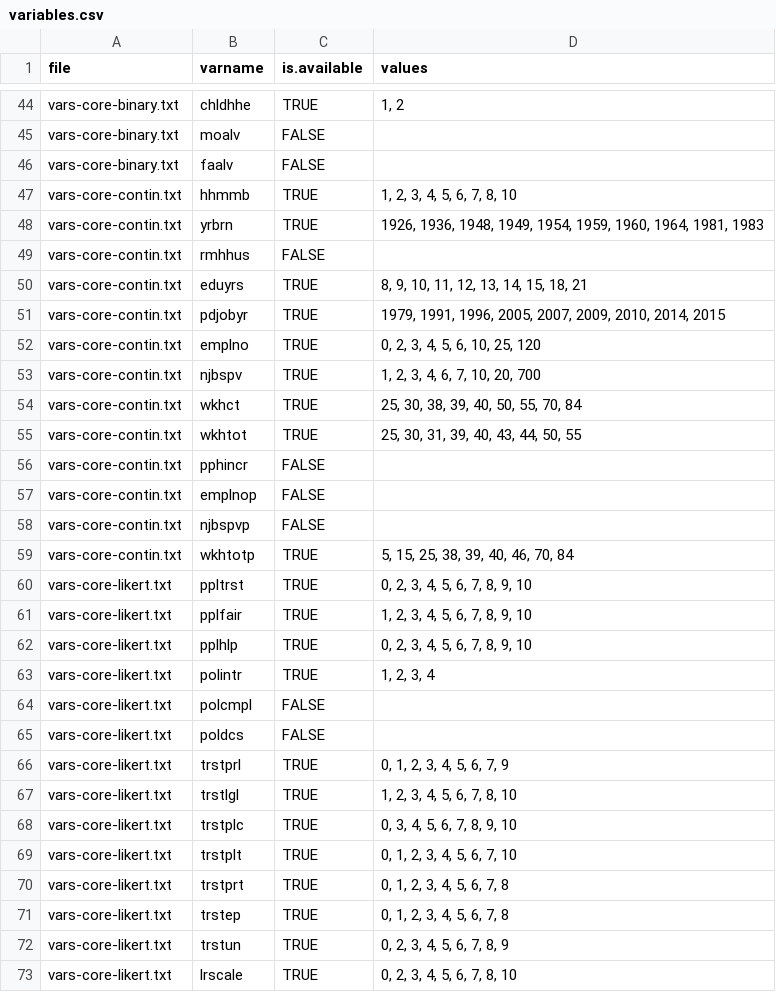
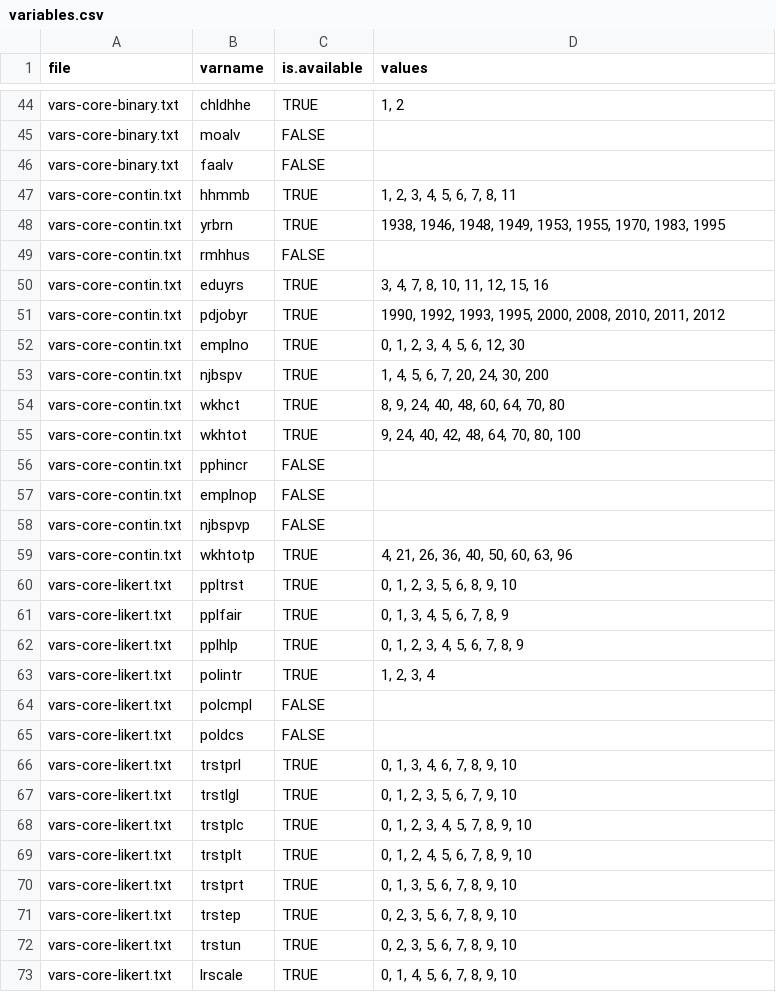
Before and after one commit to djhurio/ESS, a CSV file: tables/variables.csv, drawn as a sheet; only a part is shown, gaps mark what is left out; the diff covers the shown part only.

```diff
--- a/tables/variables.csv
+++ b/tables/variables.csv
@@ -46,11 +46,11 @@
 "vars-core-binary.txt","faalv",FALSE,
-"vars-core-contin.txt","hhmmb",TRUE,"1, 2, 3, 4, 5, 6, 7, 8, 10"
-"vars-core-contin.txt","yrbrn",TRUE,"1926, 1936, 1948, 1949, 1954, 1959, 1960, 1964, 1981, 1983"
+"vars-core-contin.txt","hhmmb",TRUE,"1, 2, 3, 4, 5, 6, 7, 8, 11"
+"vars-core-contin.txt","yrbrn",TRUE,"1938, 1946, 1948, 1949, 1953, 1955, 1970, 1983, 1995"
 "vars-core-contin.txt","rmhhus",FALSE,
-"vars-core-contin.txt","eduyrs",TRUE,"8, 9, 10, 11, 12, 13, 14, 15, 18, 21"
-"vars-core-contin.txt","pdjobyr",TRUE,"1979, 1991, 1996, 2005, 2007, 2009, 2010, 2014, 2015"
-"vars-core-contin.txt","emplno",TRUE,"0, 2, 3, 4, 5, 6, 10, 25, 120"
-"vars-core-contin.txt","njbspv",TRUE,"1, 2, 3, 4, 6, 7, 10, 20, 700"
-"vars-core-contin.txt","wkhct",TRUE,"25, 30, 38, 39, 40, 50, 55, 70, 84"
-"vars-core-contin.txt","wkhtot",TRUE,"25, 30, 31, 39, 40, 43, 44, 50, 55"
+"vars-core-contin.txt","eduyrs",TRUE,"3, 4, 7, 8, 10, 11, 12, 15, 16"
+"vars-core-contin.txt","pdjobyr",TRUE,"1990, 1992, 1993, 1995, 2000, 2008, 2010, 2011, 2012"
+"vars-core-contin.txt","emplno",TRUE,"0, 1, 2, 3, 4, 5, 6, 12, 30"
+"vars-core-contin.txt","njbspv",TRUE,"1, 4, 5, 6, 7, 20, 24, 30, 200"
+"vars-core-contin.txt","wkhct",TRUE,"8, 9, 24, 40, 48, 60, 64, 70, 80"
+"vars-core-contin.txt","wkhtot",TRUE,"9, 24, 40, 42, 48, 64, 70, 80, 100"
 "vars-core-contin.txt","pphincr",FALSE,
@@ -58,6 +58,6 @@
 "vars-core-contin.txt","njbspvp",FALSE,
-"vars-core-contin.txt","wkhtotp",TRUE,"5, 15, 25, 38, 39, 40, 46, 70, 84"
-"vars-core-likert.txt","ppltrst",TRUE,"0, 2, 3, 4, 5, 6, 7, 8, 9, 10"
-"vars-core-likert.txt","pplfair",TRUE,"1, 2, 3, 4, 5, 6, 7, 8, 9, 10"
-"vars-core-likert.txt","pplhlp",TRUE,"0, 2, 3, 4, 5, 6, 7, 8, 9, 10"
+"vars-core-contin.txt","wkhtotp",TRUE,"4, 21, 26, 36, 40, 50, 60, 63, 96"
+"vars-core-likert.txt","ppltrst",TRUE,"0, 1, 2, 3, 5, 6, 8, 9, 10"
+"vars-core-likert.txt","pplfair",TRUE,"0, 1, 3, 4, 5, 6, 7, 8, 9"
+"vars-core-likert.txt","pplhlp",TRUE,"0, 1, 2, 3, 4, 5, 6, 7, 8, 9"
 "vars-core-likert.txt","polintr",TRUE,"1, 2, 3, 4"
@@ -65,9 +65,9 @@
 "vars-core-likert.txt","poldcs",FALSE,
-"vars-core-likert.txt","trstprl",TRUE,"0, 1, 2, 3, 4, 5, 6, 7, 9"
-"vars-core-likert.txt","trstlgl",TRUE,"1, 2, 3, 4, 5, 6, 7, 8, 10"
-"vars-core-likert.txt","trstplc",TRUE,"0, 3, 4, 5, 6, 7, 8, 9, 10"
-"vars-core-likert.txt","trstplt",TRUE,"0, 1, 2, 3, 4, 5, 6, 7, 10"
-"vars-core-likert.txt","trstprt",TRUE,"0, 1, 2, 3, 4, 5, 6, 7, 8"
-"vars-core-likert.txt","trstep",TRUE,"0, 1, 2, 3, 4, 5, 6, 7, 8"
-"vars-core-likert.txt","trstun",TRUE,"0, 2, 3, 4, 5, 6, 7, 8, 9"
-"vars-core-likert.txt","lrscale",TRUE,"0, 2, 3, 4, 5, 6, 7, 8, 10"
+"vars-core-likert.txt","trstprl",TRUE,"0, 1, 3, 4, 6, 7, 8, 9, 10"
+"vars-core-likert.txt","trstlgl",TRUE,"0, 1, 2, 3, 5, 6, 7, 9, 10"
+"vars-core-likert.txt","trstplc",TRUE,"0, 1, 2, 3, 4, 5, 7, 8, 9, 10"
+"vars-core-likert.txt","trstplt",TRUE,"0, 1, 2, 4, 5, 6, 7, 8, 9, 10"
+"vars-core-likert.txt","trstprt",TRUE,"0, 1, 3, 5, 6, 7, 8, 9, 10"
+"vars-core-likert.txt","trstep",TRUE,"0, 2, 3, 5, 6, 7, 8, 9, 10"
+"vars-core-likert.txt","trstun",TRUE,"0, 2, 3, 5, 6, 7, 8, 9, 10"
+"vars-core-likert.txt","lrscale",TRUE,"0, 1, 4, 5, 6, 7, 8, 9, 10"
```
Also changed, not shown: 14 edited cells elsewhere in this file, 2 other files.
